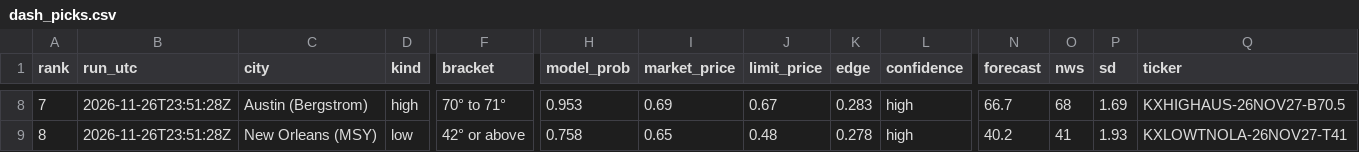
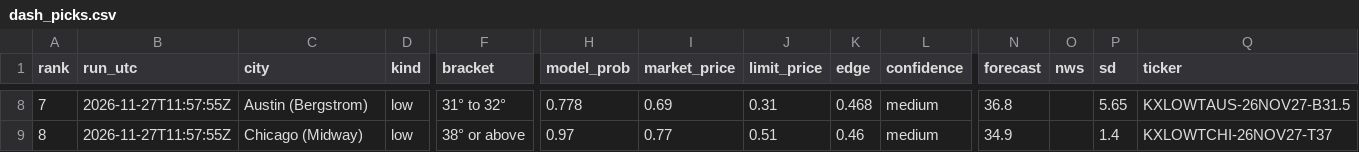
Before and after one commit to leosb16/kalshi-weather, a CSV file: results/dash_picks.csv, drawn as a sheet; only a part is shown, gaps mark what is left out; the diff covers the shown part only; the diff names each change by its address in the sheet, - before the commit and + after, or states it on an @@ line.

```diff
--- a/results/dash_picks.csv
+++ b/results/dash_picks.csv
-B8:B9 (run_utc): 2026-11-26T23:51:28Z
+B8:B9 (run_utc): 2026-11-27T11:57:55Z
-D8 (kind): high
+D8 (kind): low
-F8 (bracket): 70° to 71°
+F8 (bracket): 31° to 32°
-H8 (model_prob): 0.953
+H8 (model_prob): 0.778
-J8 (limit_price): 0.67
+J8 (limit_price): 0.31
-K8 (edge): 0.283
+K8 (edge): 0.468
-L8:L9 (confidence): high
+L8:L9 (confidence): medium
-N8 (forecast): 66.7
+N8 (forecast): 36.8
-O8 (nws): 68
+O8 (nws): (empty)
-P8 (sd): 1.69
+P8 (sd): 5.65
-Q8 (ticker): KXHIGHAUS-26NOV27-B70.5
+Q8 (ticker): KXLOWTAUS-26NOV27-B31.5
-C9 (city): New Orleans (MSY)
+C9 (city): Chicago (Midway)
-F9 (bracket): 42° or above
+F9 (bracket): 38° or above
-H9 (model_prob): 0.758
+H9 (model_prob): 0.97
-I9 (market_price): 0.65
+I9 (market_price): 0.77
-J9 (limit_price): 0.48
+J9 (limit_price): 0.51
-K9 (edge): 0.278
+K9 (edge): 0.46
-N9 (forecast): 40.2
+N9 (forecast): 34.9
-O9 (nws): 41
+O9 (nws): (empty)
-P9 (sd): 1.93
+P9 (sd): 1.4
-Q9 (ticker): KXLOWTNOLA-26NOV27-T41
+Q9 (ticker): KXLOWTCHI-26NOV27-T37
```
Also changed, not shown: 78 edited cells elsewhere in this file, results/dash_markets.csv, results/picks.csv, 4 other files.
